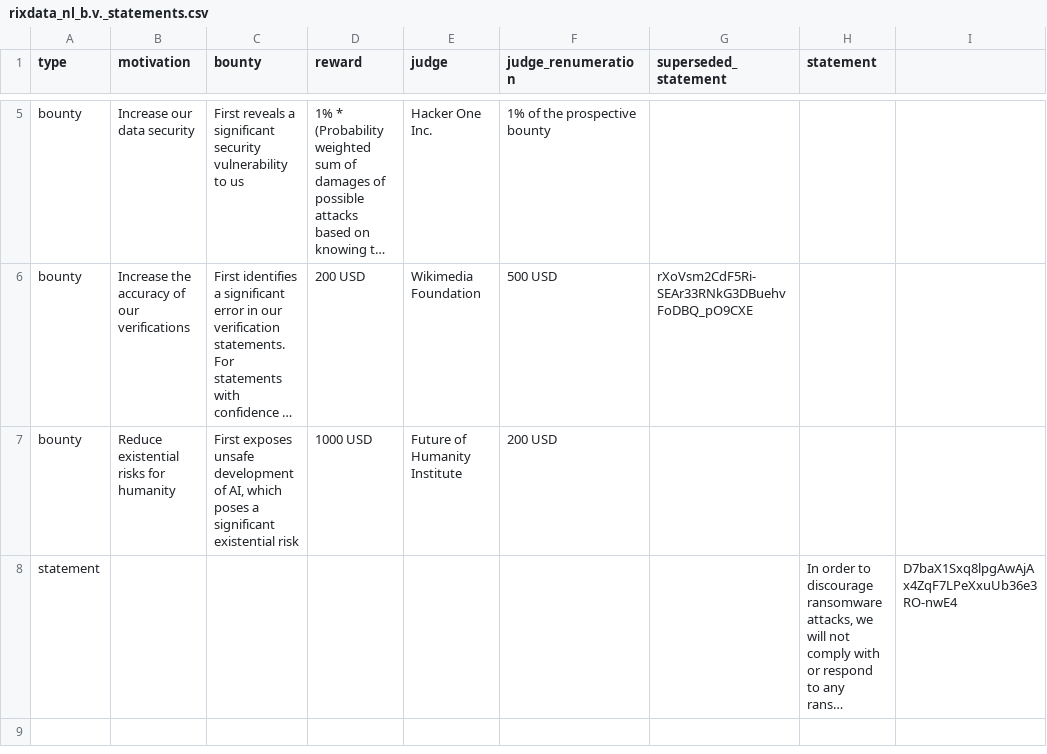
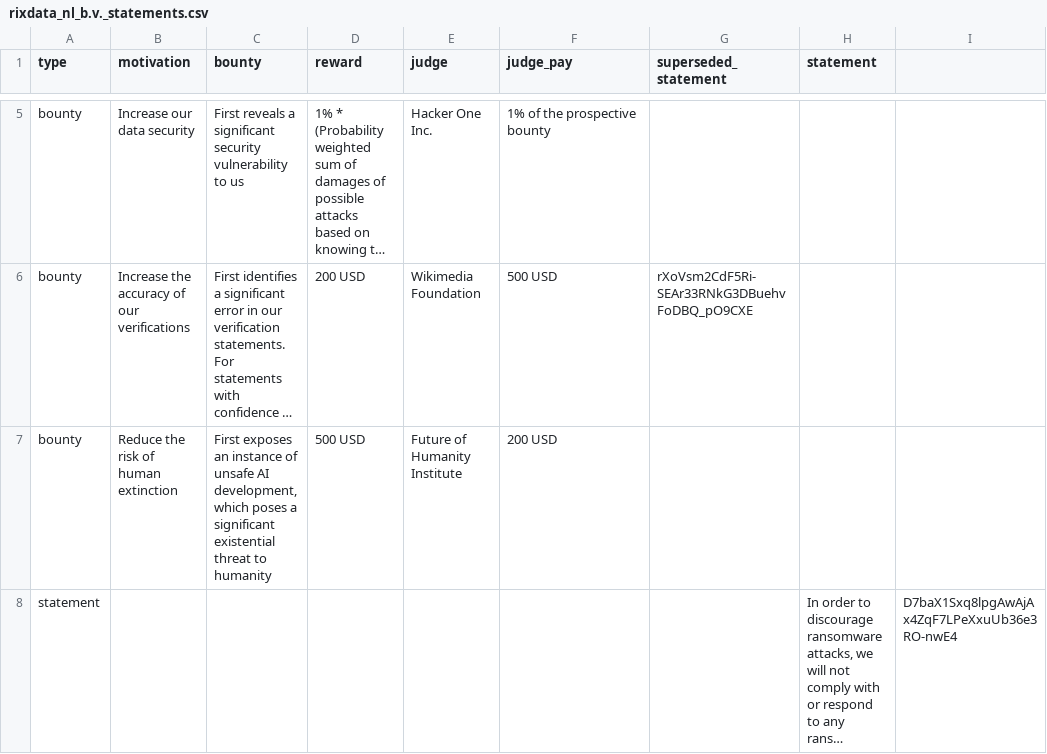
Before and after one commit to c-riq/stated, a CSV file: documents/rixdata_nl_b.v._statements.csv, drawn as a sheet; only a part is shown, gaps mark what is left out; long unchanged cells end in …; the diff names each change by its address in the sheet, - before the commit and + after, or states it on an @@ line.

Commit message:
Superseded statement UI; bounty form (#35)
* fix statement generation script

* Add bounty form

* wip

* Fix migration

* Display superseding statements

* update test

* Improve migration test

* Pin postgres version

```diff
--- a/documents/rixdata_nl_b.v._statements.csv
+++ b/documents/rixdata_nl_b.v._statements.csv
-F1: judge_renumeration
+F1: judge_pay
-B7 (motivation): Reduce existential risks for humanity
+B7 (motivation): Reduce the risk of human extinction
-C7 (bounty): First exposes unsafe development of AI, which poses a significant existential risk
+C7 (bounty): First exposes an instance of unsafe AI development, which poses a significant existential threat to humanity
-D7 (reward): 1000 USD
+D7 (reward): 500 USD
```
Also changed, not shown: 31 other files.
